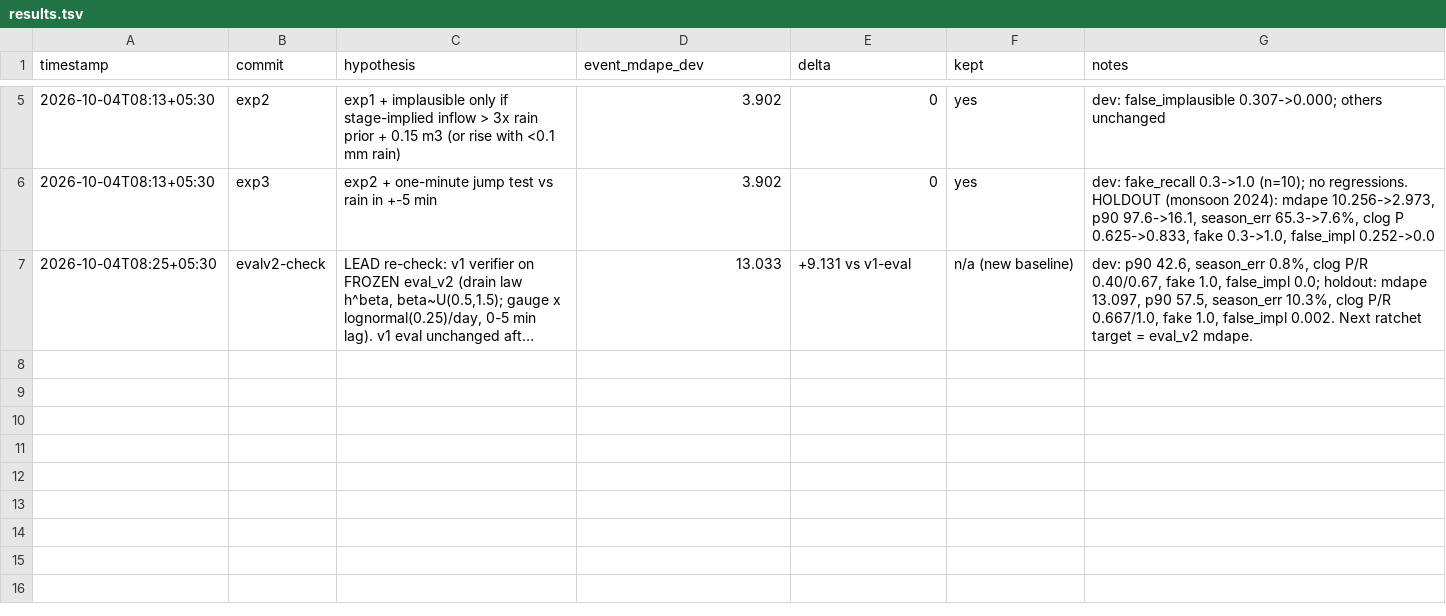
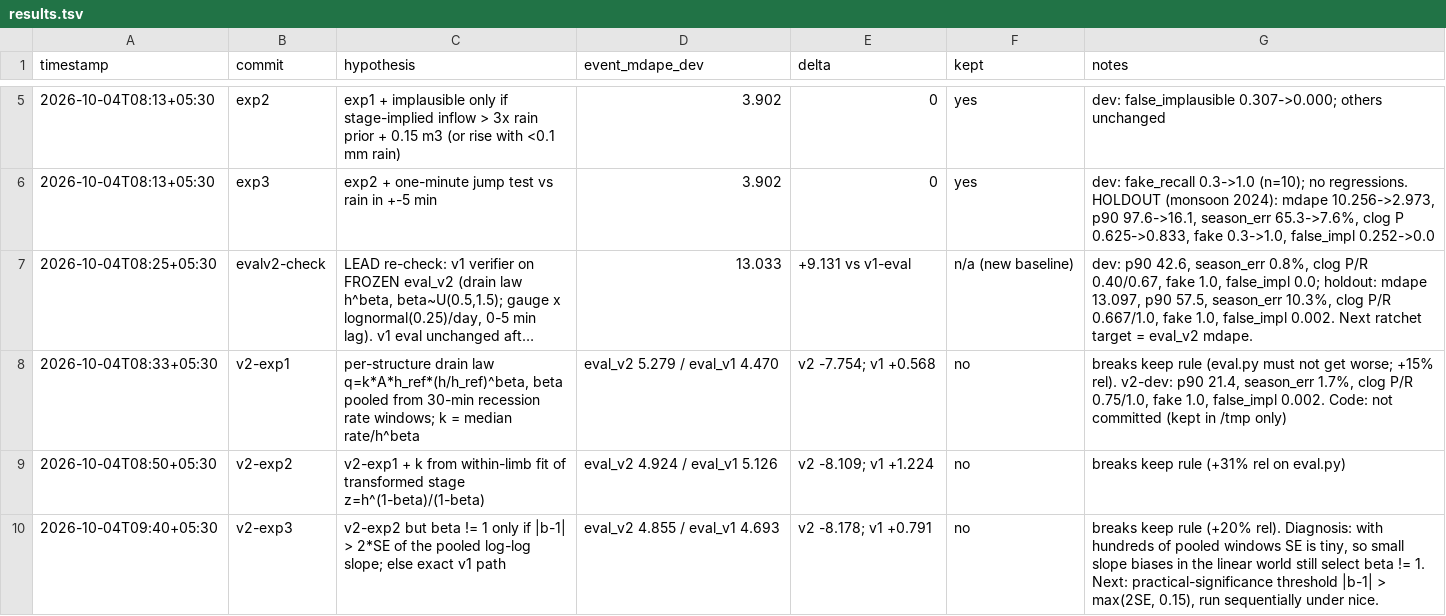
Before and after one commit to imdigitalashish/techfest-2026, a TSV file: innovatex-t1-groundwater/components/recharge_verifier/autoresearch/results.tsv, drawn as a sheet; only a part is shown, gaps mark what is left out; long unchanged cells end in …; the diff names each change by its address in the sheet, - before the commit and + after, or states it on an @@ line.

Commit message:
innovatex-t1-groundwater: CGWB 2025 primary figures (92.1% extraction, 10/34 tehsils OE); ratchet v2 attempts logged (not kept: break keep rule); deck draft + figures; primary-source checks

```diff
--- a/innovatex-t1-groundwater/components/recharge_verifier/autoresearch/results.tsv
+++ b/innovatex-t1-groundwater/components/recharge_verifier/autoresearch/results.tsv
+row 8: 2026-10-04T08:33+05:30 | v2-exp1 | per-structure drain law q=k*A*h_ref*(h/h_ref)^beta, beta pooled from 30-min recession rate windows; k = median rate/h^beta | eval_v2 5.279 / eval_v1 4.470 | v2 -7.754; v1 +0.568 | no | breaks keep rule (eval.py must not get worse; +15% rel). v2-dev: p90 21.4, season_err 1.7%, clog P/R 0.75/1.0, fake 1.0, false_impl 0.002. Code: not committed (kept in /tmp only)
+row 9: 2026-10-04T08:50+05:30 | v2-exp2 | v2-exp1 + k from within-limb fit of transformed stage z=h^(1-beta)/(1-beta) | eval_v2 4.924 / eval_v1 5.126 | v2 -8.109; v1 +1.224 | no | breaks keep rule (+31% rel on eval.py)
+row 10: 2026-10-04T09:40+05:30 | v2-exp3 | v2-exp2 but beta != 1 only if |b-1| > 2*SE of the pooled log-log slope; else exact v1 path | eval_v2 4.855 / eval_v1 4.693 | v2 -8.178; v1 +0.791 | no | breaks keep rule (+20% rel). Diagnosis: with hundreds of pooled windows SE is tiny, so small slope biases in the linear world still select beta != 1. Next: practical-significance threshold |b-1| > max(2SE, 0.15), run sequentially under nice.
```
Also changed, not shown: 9 other files.
